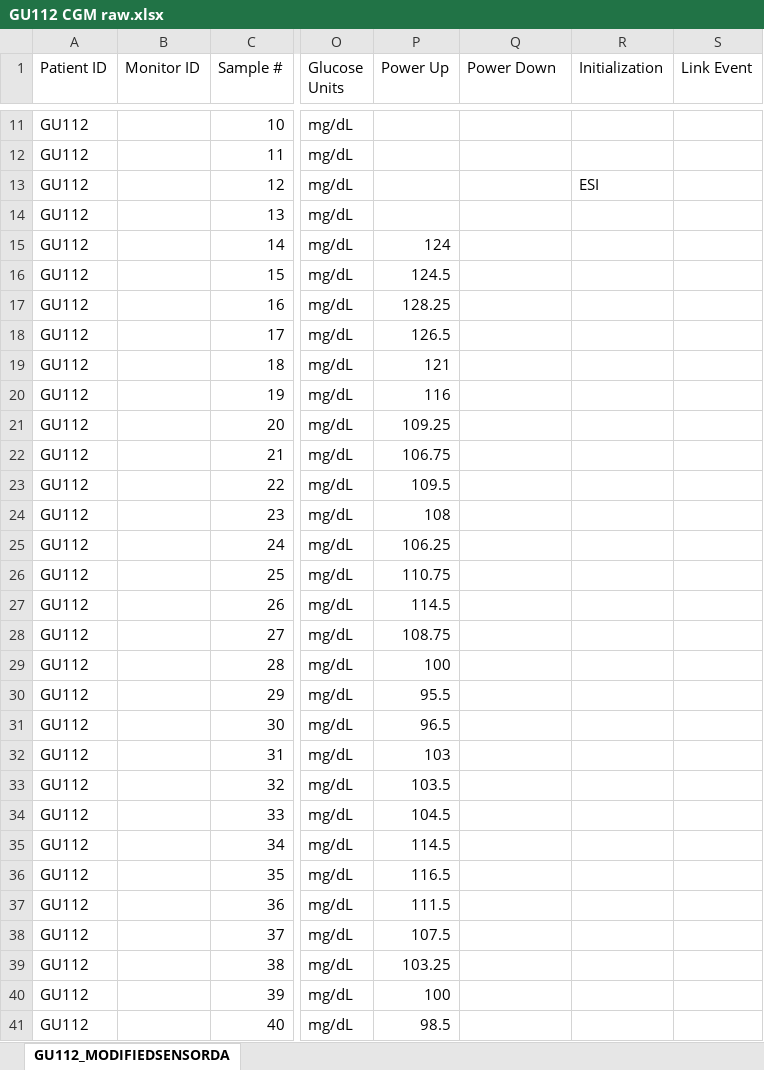
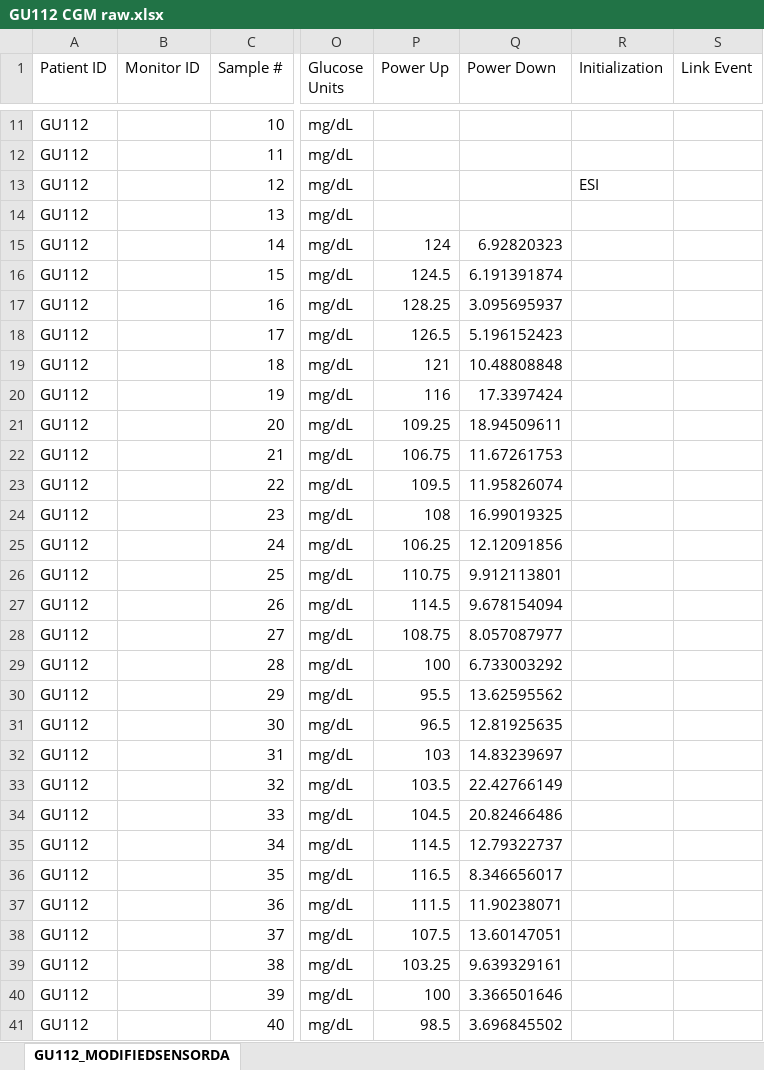
Before and after one commit to amankhatri/MatlabResearch, an Excel workbook: GU112 CGM raw.xlsx, sheet GU112_MODIFIEDSENSORDA, drawn as a sheet; only a part is shown, gaps mark what is left out; values as stored, in another font and other column widths than the file's, no borders; the diff covers the shown part only; the diff names each change by its address in the sheet, - before the commit and + after, or states it on an @@ line.

```diff
--- a/GU112 CGM raw.xlsx (sheet GU112_MODIFIEDSENSORDA)
+++ b/GU112 CGM raw.xlsx (sheet GU112_MODIFIEDSENSORDA)
-Q15 (Power Down): (empty)
+Q15 (Power Down): 6.92820323
-Q16 (Power Down): (empty)
+Q16 (Power Down): 6.191391874
-Q17 (Power Down): (empty)
+Q17 (Power Down): 3.095695937
-Q18 (Power Down): (empty)
+Q18 (Power Down): 5.196152423
-Q19 (Power Down): (empty)
+Q19 (Power Down): 10.48808848
-Q20 (Power Down): (empty)
+Q20 (Power Down): 17.3397424
-Q21 (Power Down): (empty)
+Q21 (Power Down): 18.94509611
-Q22 (Power Down): (empty)
+Q22 (Power Down): 11.67261753
-Q23 (Power Down): (empty)
+Q23 (Power Down): 11.95826074
-Q24 (Power Down): (empty)
+Q24 (Power Down): 16.99019325
-Q25 (Power Down): (empty)
+Q25 (Power Down): 12.12091856
-Q26 (Power Down): (empty)
+Q26 (Power Down): 9.912113801
-Q27 (Power Down): (empty)
+Q27 (Power Down): 9.678154094
-Q28 (Power Down): (empty)
+Q28 (Power Down): 8.057087977
-Q29 (Power Down): (empty)
+Q29 (Power Down): 6.733003292
-Q30 (Power Down): (empty)
+Q30 (Power Down): 13.62595562
-Q31 (Power Down): (empty)
+Q31 (Power Down): 12.81925635
-Q32 (Power Down): (empty)
+Q32 (Power Down): 14.83239697
-Q33 (Power Down): (empty)
+Q33 (Power Down): 22.42766149
-Q34 (Power Down): (empty)
+Q34 (Power Down): 20.82466486
-Q35 (Power Down): (empty)
+Q35 (Power Down): 12.79322737
-Q36 (Power Down): (empty)
+Q36 (Power Down): 8.346656017
-Q37 (Power Down): (empty)
+Q37 (Power Down): 11.90238071
-Q38 (Power Down): (empty)
+Q38 (Power Down): 13.60147051
-Q39 (Power Down): (empty)
+Q39 (Power Down): 9.639329161
-Q40 (Power Down): (empty)
+Q40 (Power Down): 3.366501646
-Q41 (Power Down): (empty)
+Q41 (Power Down): 3.696845502
```
Also changed, not shown: 851 edited cells elsewhere in this sheet, myExample.xlsx, 9 other files.
